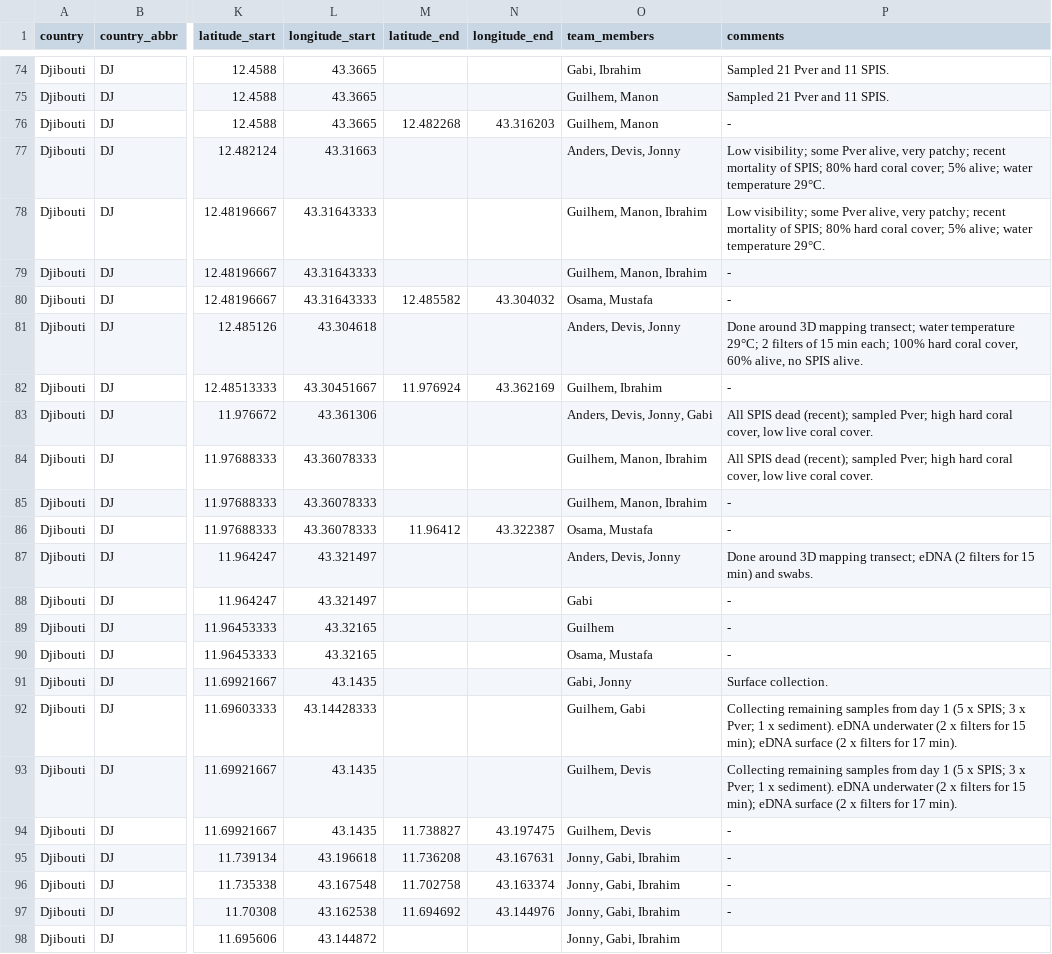
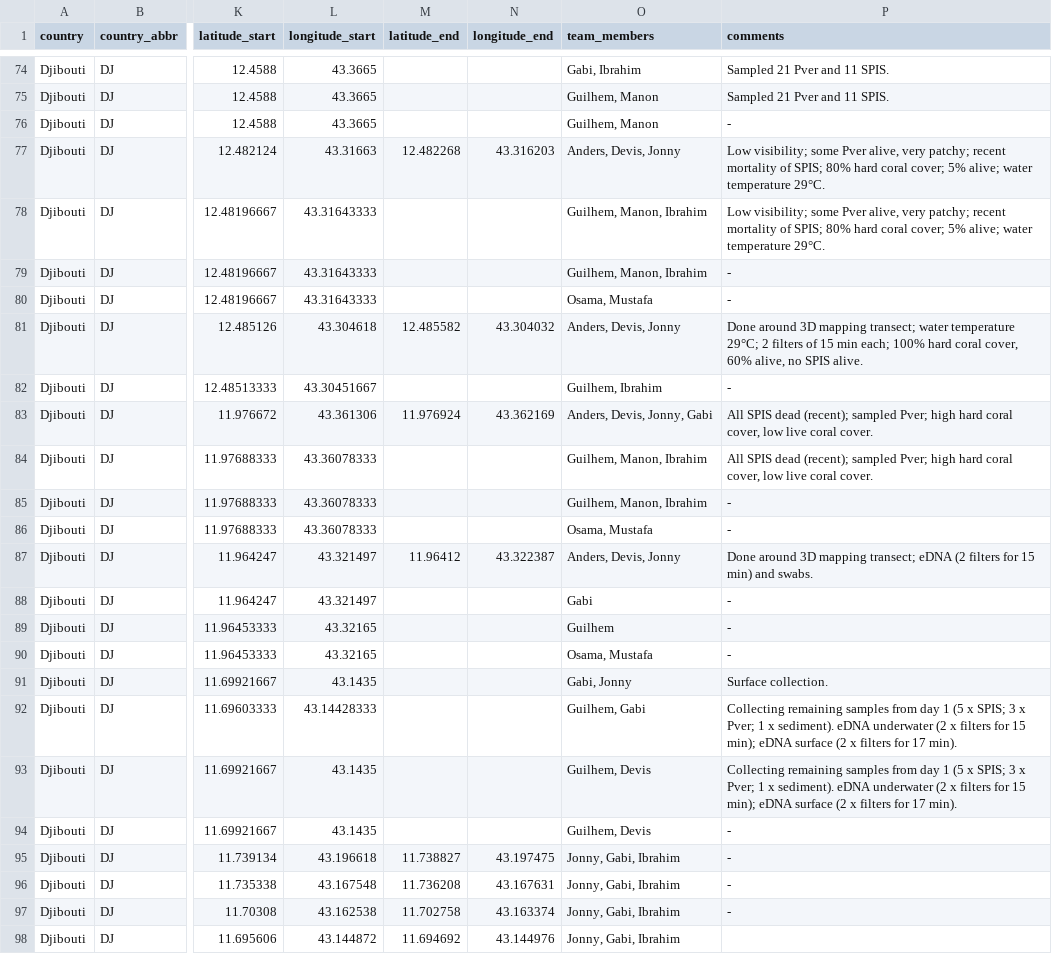
Before and after one commit to EPFL-ENAC/lgb-trsc, a CSV file: frontend/src/assets/data/Expeditions.csv, drawn as a sheet; only a part is shown, gaps mark what is left out; the diff covers the shown part only; the diff names each change by its address in the sheet, - before the commit and + after, or states it on an @@ line.

```diff
--- a/frontend/src/assets/data/Expeditions.csv
+++ b/frontend/src/assets/data/Expeditions.csv
-M76 (latitude_end): 12.482268
+M76 (latitude_end): (empty)
-N76 (longitude_end): 43.316203
+N76 (longitude_end): (empty)
-M77 (latitude_end): (empty)
+M77 (latitude_end): 12.482268
-N77 (longitude_end): (empty)
+N77 (longitude_end): 43.316203
-M80 (latitude_end): 12.485582
+M80 (latitude_end): (empty)
-N80 (longitude_end): 43.304032
+N80 (longitude_end): (empty)
-M81 (latitude_end): (empty)
+M81 (latitude_end): 12.485582
-N81 (longitude_end): (empty)
+N81 (longitude_end): 43.304032
-M82 (latitude_end): 11.976924
+M82 (latitude_end): (empty)
-N82 (longitude_end): 43.362169
+N82 (longitude_end): (empty)
-M83 (latitude_end): (empty)
+M83 (latitude_end): 11.976924
-N83 (longitude_end): (empty)
+N83 (longitude_end): 43.362169
-M86 (latitude_end): 11.96412
+M86 (latitude_end): (empty)
-N86 (longitude_end): 43.322387
+N86 (longitude_end): (empty)
-M87 (latitude_end): (empty)
+M87 (latitude_end): 11.96412
-N87 (longitude_end): (empty)
+N87 (longitude_end): 43.322387
-M94 (latitude_end): 11.738827
+M94 (latitude_end): (empty)
-N94 (longitude_end): 43.197475
+N94 (longitude_end): (empty)
-M95 (latitude_end): 11.736208
+M95 (latitude_end): 11.738827
-N95 (longitude_end): 43.167631
+N95 (longitude_end): 43.197475
-M96 (latitude_end): 11.702758
+M96 (latitude_end): 11.736208
-N96 (longitude_end): 43.163374
+N96 (longitude_end): 43.167631
-M97 (latitude_end): 11.694692
+M97 (latitude_end): 11.702758
-N97 (longitude_end): 43.144976
+N97 (longitude_end): 43.163374
-M98 (latitude_end): (empty)
+M98 (latitude_end): 11.694692
-N98 (longitude_end): (empty)
+N98 (longitude_end): 43.144976
```
Also changed, not shown: 31 edited cells elsewhere in this file, frontend/src/assets/data/Expeditions_Metadata.csv, 2 other files.
